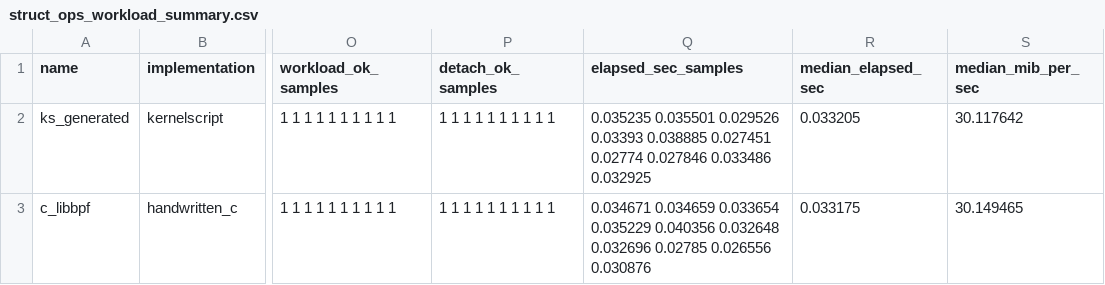
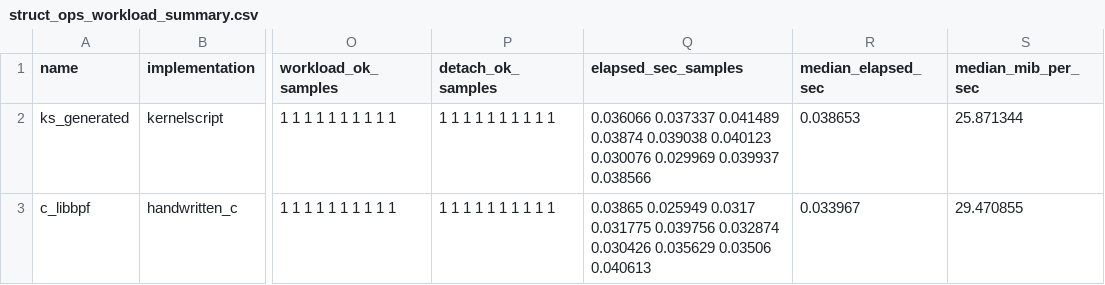
Before and after one commit to yunwei37/kernel-script-paper, a CSV file: results/struct_ops_workload_summary.csv, drawn as a sheet; only a part is shown, gaps mark what is left out; the diff names each change by its address in the sheet, - before the commit and + after, or states it on an @@ line.

Commit message:
Add struct_ops callback workload evidence

```diff
--- a/results/struct_ops_workload_summary.csv
+++ b/results/struct_ops_workload_summary.csv
-Q2 (elapsed_sec_samples): 0.035235 0.035501 0.029526 0.03393 0.038885 0.027451 0.02774 0.027846 0.033486 0.032925
+Q2 (elapsed_sec_samples): 0.036066 0.037337 0.041489 0.03874 0.039038 0.040123 0.030076 0.029969 0.039937 0.038566
-R2 (median_elapsed_sec): 0.033205
+R2 (median_elapsed_sec): 0.038653
-S2 (median_mib_per_sec): 30.117642
+S2 (median_mib_per_sec): 25.871344
-Q3 (elapsed_sec_samples): 0.034671 0.034659 0.033654 0.035229 0.040356 0.032648 0.032696 0.02785 0.026556 0.030876
+Q3 (elapsed_sec_samples): 0.03865 0.025949 0.0317 0.031775 0.039756 0.032874 0.030426 0.035629 0.03506 0.040613
-R3 (median_elapsed_sec): 0.033175
+R3 (median_elapsed_sec): 0.033967
-S3 (median_mib_per_sec): 30.149465
+S3 (median_mib_per_sec): 29.470855
```
Also changed, not shown: 22 other files.
